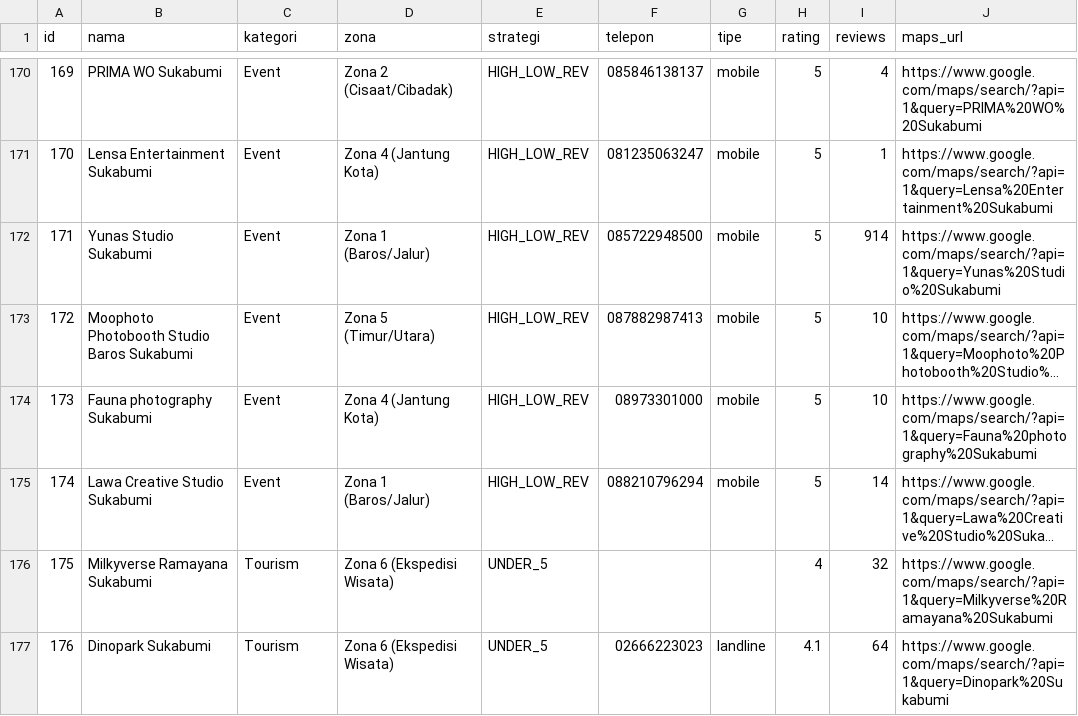
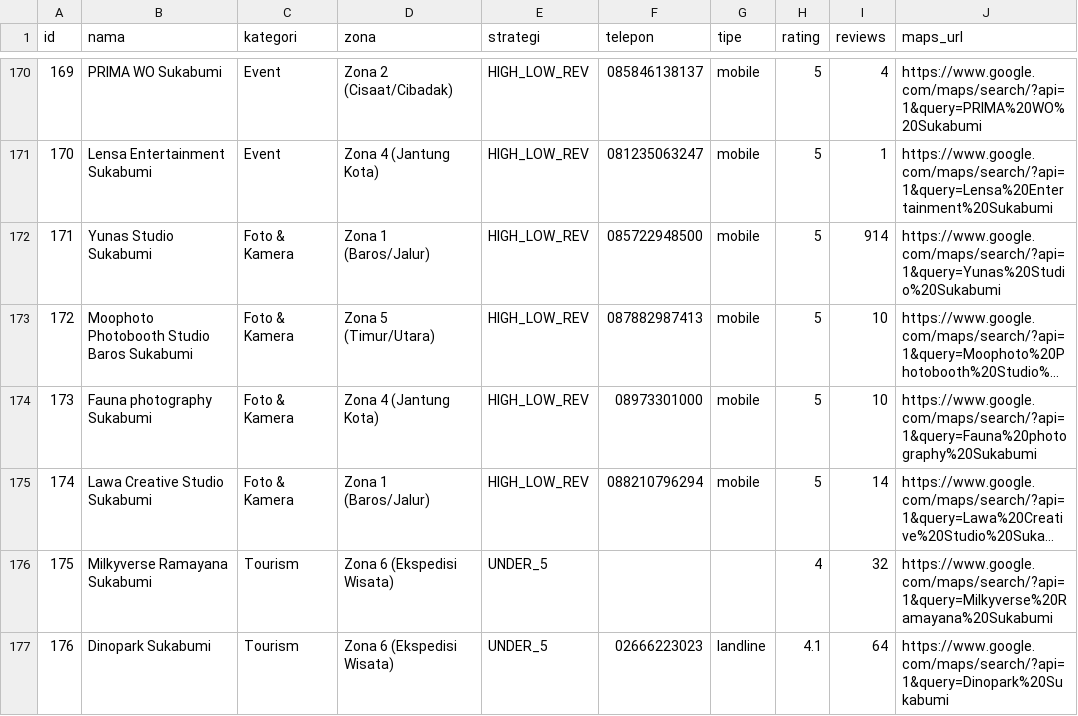
Before and after one commit to maruwahalhendrick/nk-canvass, a CSV file: data_audit/kontak_outreach.csv, drawn as a sheet; only a part is shown, gaps mark what is left out; long unchanged cells end in …; the diff covers the shown part only; the diff names each change by its address in the sheet, - before the commit and + after, or states it on an @@ line.

Commit message:
feat: kategori baru Foto & Kamera (15 baru + 8 studio dari Event), total 456
- 6 query (sewa kamera, toko kamera, photographer, wedding, cetak foto,
  rental lensa) -> 52 kandidat -> 16 unik -> 15 masuk (dedup LUCKY Kamera 2x)
- Reorganisasi: 8 studio foto yang lama (IMAJI, Yunas, HAI, Licht, dll)
  dipindah Event -> Foto & Kamera (ID tetap, localStorage aman)
- Masuk: LUCKY Kamera, KAMERA IBNU (sewa), AGPA (service), Rental Alat,
  DIGI PHOTO, Yakima, Kertas Warna, dll
- Dropdown kategori sekarang 20

```diff
--- a/data_audit/kontak_outreach.csv
+++ b/data_audit/kontak_outreach.csv
-C172:C175 (kategori): Event
+C172:C175 (kategori): Foto & Kamera
```
Also changed, not shown: 15 added rows and 4 edited cells elsewhere in this file, 5 other files.
